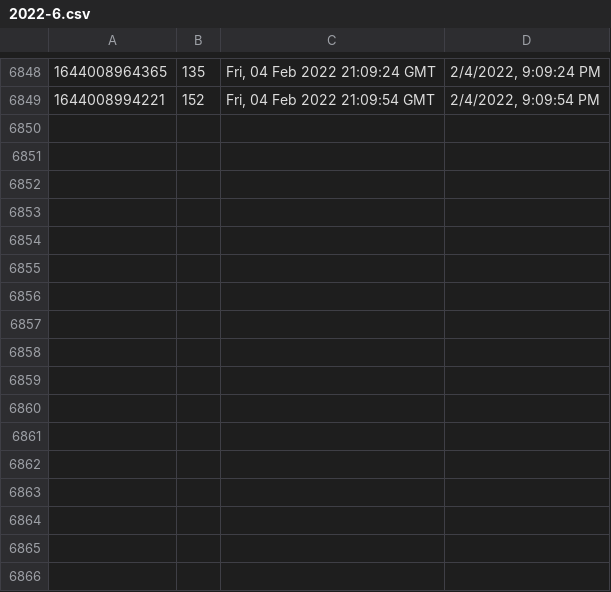
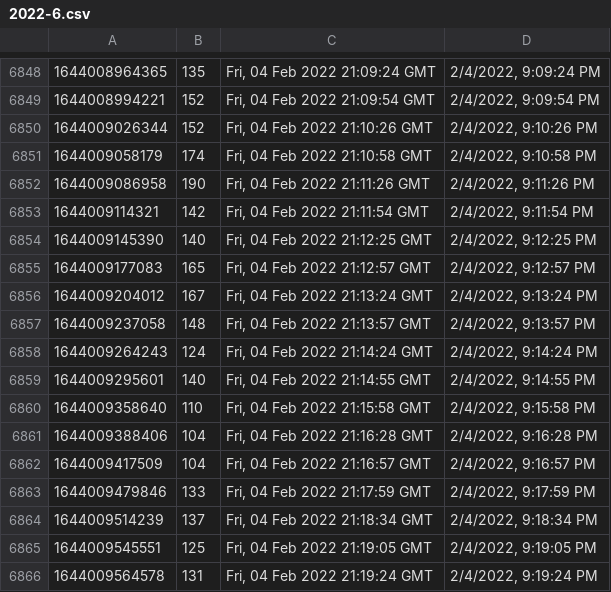
Before and after one commit to starwalker00/ethgasfee-data, a CSV file: data/2022-6.csv, drawn as a sheet; only a part is shown, gaps mark what is left out.

Commit message:
add data

```diff
--- a/data/2022-6.csv
+++ b/data/2022-6.csv
@@ -6849 +6849,18 @@
 1644008994221,152,"Fri, 04 Feb 2022 21:09:54 GMT","2/4/2022, 9:09:54 PM"
+1644009026344,152,"Fri, 04 Feb 2022 21:10:26 GMT","2/4/2022, 9:10:26 PM"
+1644009058179,174,"Fri, 04 Feb 2022 21:10:58 GMT","2/4/2022, 9:10:58 PM"
+1644009086958,190,"Fri, 04 Feb 2022 21:11:26 GMT","2/4/2022, 9:11:26 PM"
+1644009114321,142,"Fri, 04 Feb 2022 21:11:54 GMT","2/4/2022, 9:11:54 PM"
+1644009145390,140,"Fri, 04 Feb 2022 21:12:25 GMT","2/4/2022, 9:12:25 PM"
+1644009177083,165,"Fri, 04 Feb 2022 21:12:57 GMT","2/4/2022, 9:12:57 PM"
+1644009204012,167,"Fri, 04 Feb 2022 21:13:24 GMT","2/4/2022, 9:13:24 PM"
+1644009237058,148,"Fri, 04 Feb 2022 21:13:57 GMT","2/4/2022, 9:13:57 PM"
+1644009264243,124,"Fri, 04 Feb 2022 21:14:24 GMT","2/4/2022, 9:14:24 PM"
+1644009295601,140,"Fri, 04 Feb 2022 21:14:55 GMT","2/4/2022, 9:14:55 PM"
+1644009358640,110,"Fri, 04 Feb 2022 21:15:58 GMT","2/4/2022, 9:15:58 PM"
+1644009388406,104,"Fri, 04 Feb 2022 21:16:28 GMT","2/4/2022, 9:16:28 PM"
+1644009417509,104,"Fri, 04 Feb 2022 21:16:57 GMT","2/4/2022, 9:16:57 PM"
+1644009479846,133,"Fri, 04 Feb 2022 21:17:59 GMT","2/4/2022, 9:17:59 PM"
+1644009514239,137,"Fri, 04 Feb 2022 21:18:34 GMT","2/4/2022, 9:18:34 PM"
+1644009545551,125,"Fri, 04 Feb 2022 21:19:05 GMT","2/4/2022, 9:19:05 PM"
+1644009564578,131,"Fri, 04 Feb 2022 21:19:24 GMT","2/4/2022, 9:19:24 PM"
```
Also changed, not shown: 1 other file.
